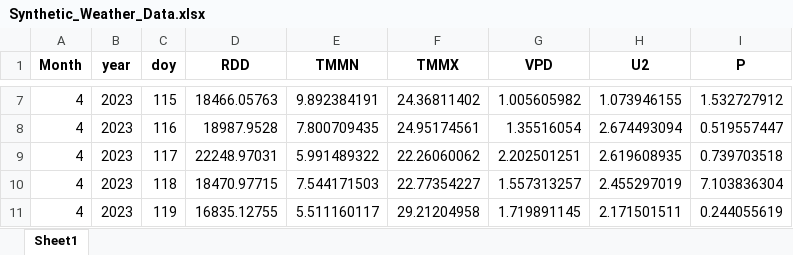
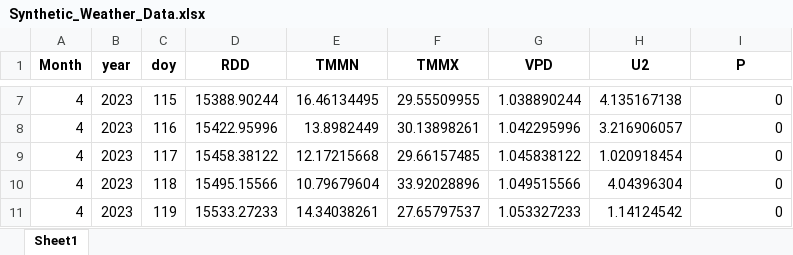
Before and after one commit to Seji-jam/Generic-Object-Oriented-Plant-Model, an Excel workbook: v3-0-OOP-operational/Synthetic_Weather_Data.xlsx, sheet Sheet1, drawn as a sheet; only a part is shown, gaps mark what is left out; values as stored, in another font and other column widths than the file's, no borders; the diff covers the shown part only; the diff names each change by its address in the sheet, - before the commit and + after, or states it on an @@ line.

```diff
--- a/v3-0-OOP-operational/Synthetic_Weather_Data.xlsx (sheet Sheet1)
+++ b/v3-0-OOP-operational/Synthetic_Weather_Data.xlsx (sheet Sheet1)
-D7 (RDD): 18466.05763
+D7 (RDD): 15388.90244
-E7 (TMMN): 9.892384191
+E7 (TMMN): 16.46134495
-F7 (TMMX): 24.36811402
+F7 (TMMX): 29.55509955
-G7 (VPD): 1.005605982
+G7 (VPD): 1.038890244
-H7 (U2): 1.073946155
+H7 (U2): 4.135167138
-I7 (P): 1.532727912
+I7 (P): 0
-D8 (RDD): 18987.9528
+D8 (RDD): 15422.95996
-E8 (TMMN): 7.800709435
+E8 (TMMN): 13.8982449
-F8 (TMMX): 24.95174561
+F8 (TMMX): 30.13898261
-G8 (VPD): 1.35516054
+G8 (VPD): 1.042295996
-H8 (U2): 2.674493094
+H8 (U2): 3.216906057
-I8 (P): 0.519557447
+I8 (P): 0
-D9 (RDD): 22248.97031
+D9 (RDD): 15458.38122
-E9 (TMMN): 5.991489322
+E9 (TMMN): 12.17215668
-F9 (TMMX): 22.26060062
+F9 (TMMX): 29.66157485
-G9 (VPD): 2.202501251
+G9 (VPD): 1.045838122
-H9 (U2): 2.619608935
+H9 (U2): 1.020918454
-I9 (P): 0.739703518
+I9 (P): 0
-D10 (RDD): 18470.97715
+D10 (RDD): 15495.15566
-E10 (TMMN): 7.544171503
+E10 (TMMN): 10.79679604
-F10 (TMMX): 22.77354227
+F10 (TMMX): 33.92028896
-G10 (VPD): 1.557313257
+G10 (VPD): 1.049515566
-H10 (U2): 2.455297019
+H10 (U2): 4.04396304
-I10 (P): 7.103836304
+I10 (P): 0
-D11 (RDD): 16835.12755
+D11 (RDD): 15533.27233
-E11 (TMMN): 5.511160117
+E11 (TMMN): 14.34038261
-F11 (TMMX): 29.21204958
+F11 (TMMX): 27.65797537
-G11 (VPD): 1.719891145
+G11 (VPD): 1.053327233
-H11 (U2): 2.171501511
+H11 (U2): 1.14124542
-I11 (P): 0.244055619
+I11 (P): 0
```
Also changed, not shown: 83 removed rows and 618 edited cells elsewhere in this sheet, v3-0-OOP-operational/Default_Inputs.xlsx, 4 other files.
